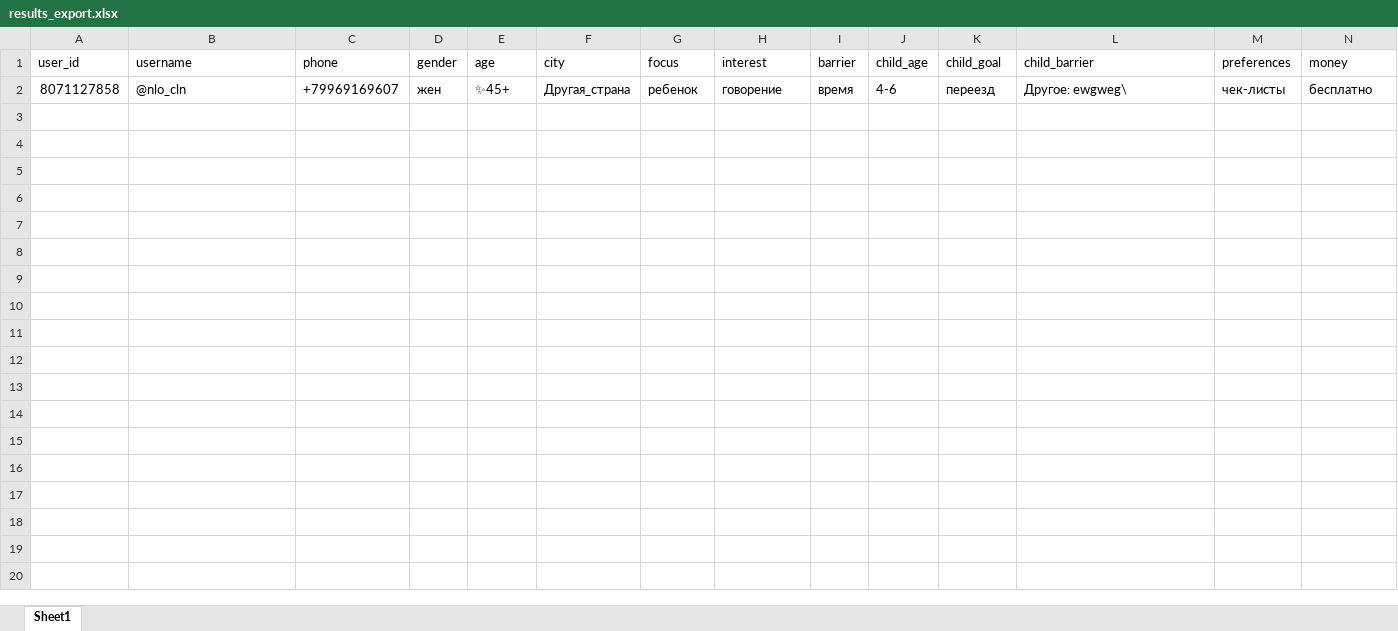
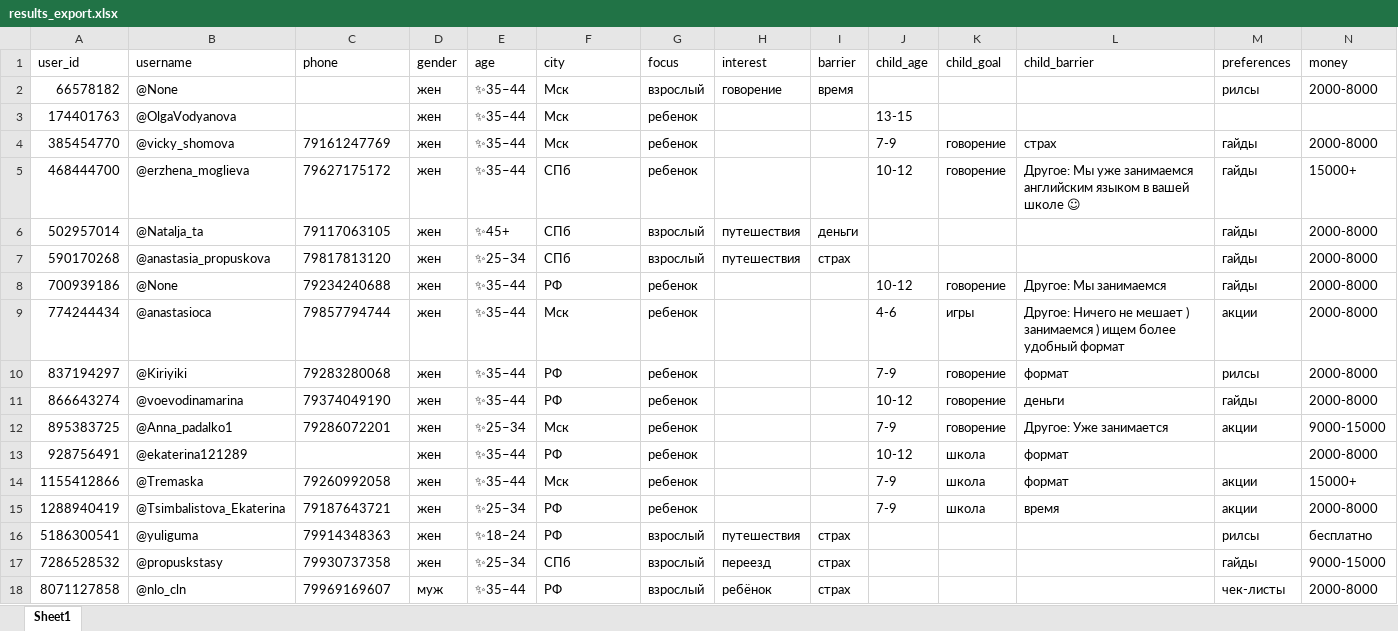
Before and after one commit to artyom-e/Lingva-bot, an Excel workbook: results_export.xlsx, sheet Sheet1, drawn as a sheet; only a part is shown; values as stored, in another font and other column widths than the file's, no borders; removed rows and columns are numbered as before the commit, all else as after; rows hold the shown columns only; the diff names each change by its address in the sheet, - before the commit and + after, or states it on an @@ line.

```diff
--- a/results_export.xlsx (sheet Sheet1)
+++ b/results_export.xlsx (sheet Sheet1)
-row 2: 8071127858 | @nlo_cln | +79969169607 | жен | ✨45+ | Другая_страна | ребенок | говорение | время | 4-6 | переезд | Другое: ewgweg\ | чек-листы | бесплатно
+row 2: 66578182 | @None |  | жен | ✨35–44 | Мск | взрослый | говорение | время |  |  |  | рилсы | 2000-8000
+row 3: 174401763 | @OlgaVodyanova |  | жен | ✨35–44 | Мск | ребенок |  |  | 13-15
+row 4: 385454770 | @vicky_shomova | 79161247769 | жен | ✨35–44 | Мск | ребенок |  |  | 7-9 | говорение | страх | гайды | 2000-8000
+row 5: 468444700 | @erzhena_moglieva | 79627175172 | жен | ✨35–44 | СПб | ребенок |  |  | 10-12 | говорение | Другое: Мы уже занимаемся английским языком в вашей школе ☺ | гайды | 15000+
+row 6: 502957014 | @Natalja_ta | 79117063105 | жен | ✨45+ | СПб | взрослый | путешествия | деньги |  |  |  | гайды | 2000-8000
+row 7: 590170268 | @anastasia_propuskova | 79817813120 | жен | ✨25–34 | СПб | взрослый | путешествия | страх |  |  |  | гайды | 2000-8000
+row 8: 700939186 | @None | 79234240688 | жен | ✨35–44 | РФ | ребенок |  |  | 10-12 | говорение | Другое: Мы занимаемся | гайды | 2000-8000
+row 9: 774244434 | @anastasioca | 79857794744 | жен | ✨35–44 | Мск | ребенок |  |  | 4-6 | игры | Другое: Ничего не мешает ) занимаемся ) ищем более удобный формат | акции | 2000-8000
+row 10: 837194297 | @Kiriyiki | 79283280068 | жен | ✨35–44 | РФ | ребенок |  |  | 7-9 | говорение | формат | рилсы | 2000-8000
+row 11: 866643274 | @voevodinamarina | 79374049190 | жен | ✨35–44 | РФ | ребенок |  |  | 10-12 | говорение | деньги | гайды | 2000-8000
+row 12: 895383725 | @Anna_padalko1 | 79286072201 | жен | ✨25–34 | Мск | ребенок |  |  | 7-9 | говорение | Другое: Уже занимается | акции | 9000-15000
+row 13: 928756491 | @ekaterina121289 |  | жен | ✨35–44 | РФ | ребенок |  |  | 10-12 | школа | формат |  | 2000-8000
+row 14: 1155412866 | @Tremaska | 79260992058 | жен | ✨35–44 | Мск | ребенок |  |  | 7-9 | школа | формат | акции | 15000+
+row 15: 1288940419 | @Tsimbalistova_Ekaterina | 79187643721 | жен | ✨25–34 | РФ | ребенок |  |  | 7-9 | школа | время | акции | 2000-8000
+row 16: 5186300541 | @yuliguma | 79914348363 | жен | ✨18–24 | РФ | взрослый | путешествия | страх |  |  |  | рилсы | бесплатно
+row 17: 7286528532 | @propuskstasy | 79930737358 | жен | ✨25–34 | СПб | взрослый | переезд | страх |  |  |  | гайды | 9000-15000
+row 18: 8071127858 | @nlo_cln | 79969169607 | муж | ✨35–44 | РФ | взрослый | ребёнок | страх |  |  |  | чек-листы | 2000-8000
```
Also changed, not shown: 1 other file.
